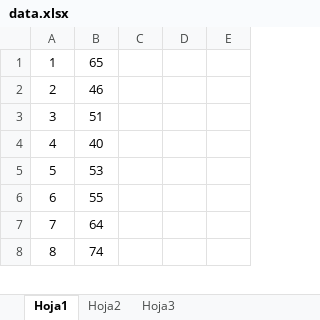
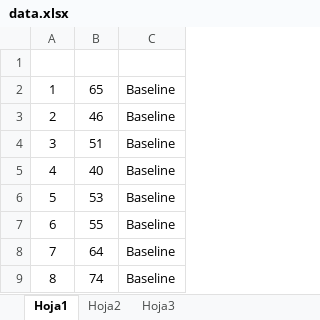
Before and after one commit to Oicirtap/serfling, an Excel workbook: data.xlsx, sheet Hoja1, drawn as a sheet; only a part is shown; values as stored, in another font and other column widths than the file's, no borders; removed rows and columns are numbered as before the commit, all else as after; the diff names each change by its address in the sheet, - before the commit and + after, or states it on an @@ line.

Commit message:
Updated script to select Baseline values

```diff
--- a/data.xlsx (sheet Hoja1)
+++ b/data.xlsx (sheet Hoja1)
-column C, empty
-column D, empty
-column E, empty
+column C, rows 2-9: all Baseline
+row 1: (empty)
```
Also changed, not shown: 1 other file.
